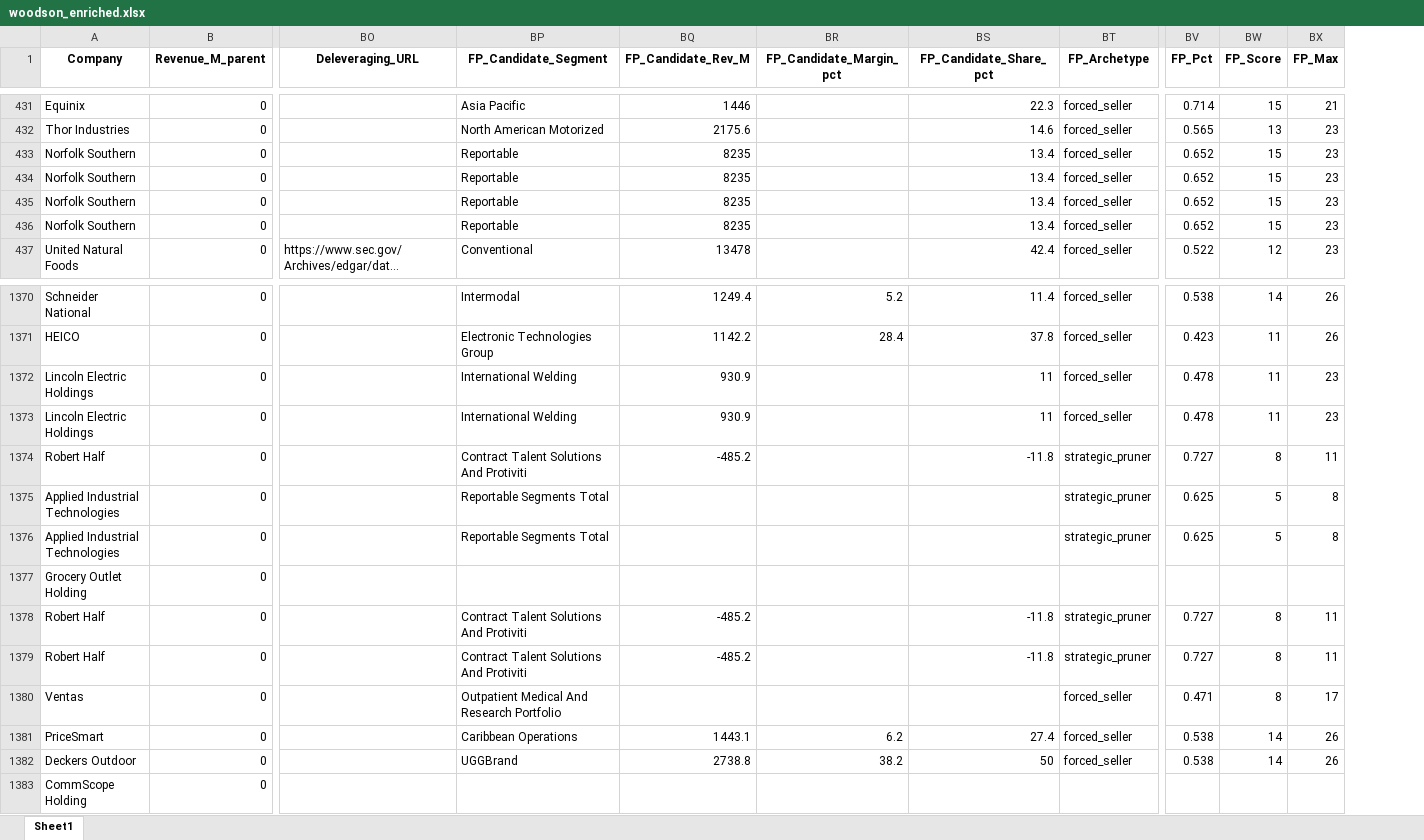
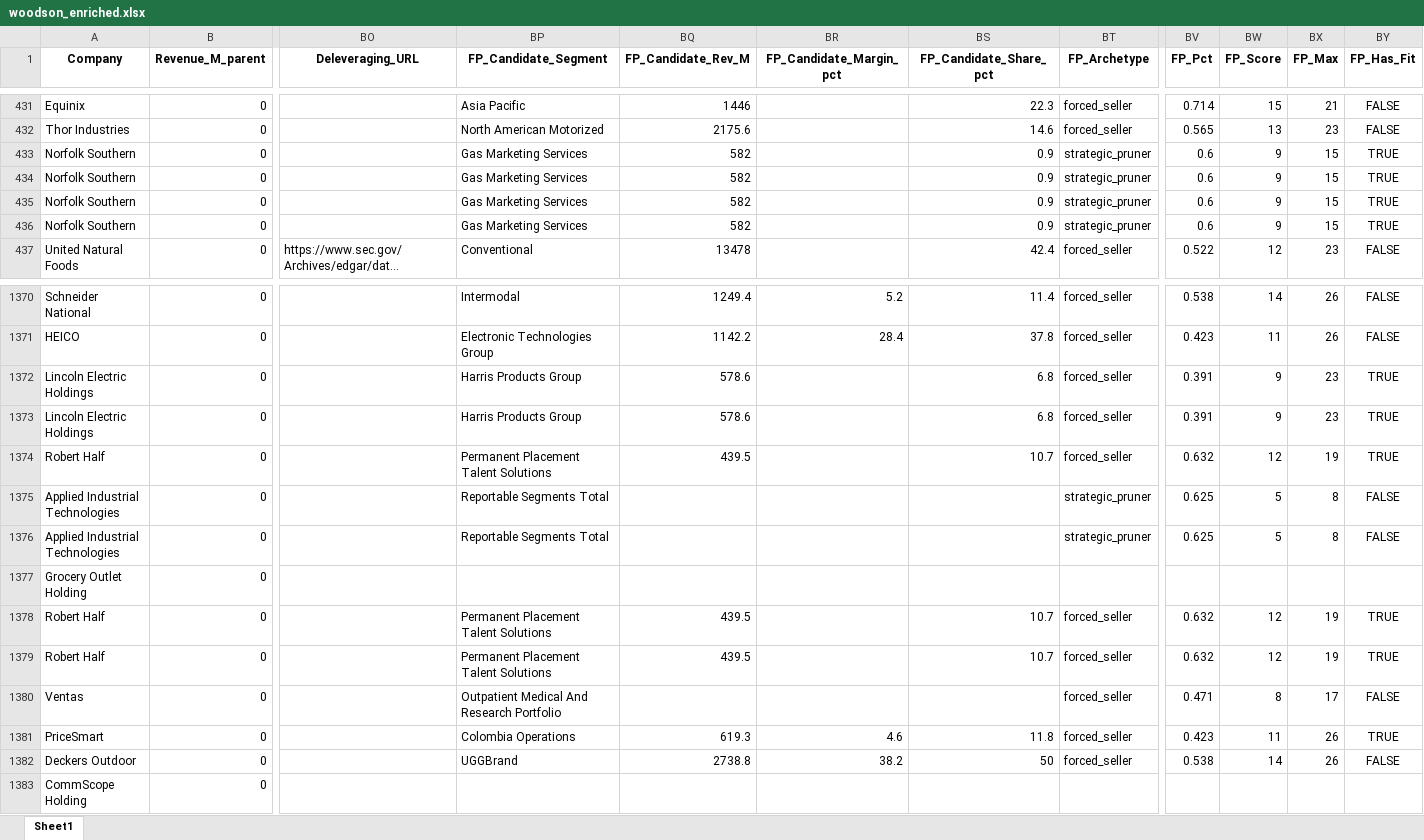
Before and after one commit to eshandoshi1-jpg/Woodson-Carveout-Screener, an Excel workbook: data/woodson_enriched.xlsx, sheet Sheet1, drawn as a sheet; only a part is shown, gaps mark what is left out; long unchanged cells end in …; values as stored, in another font and other column widths than the file's, no borders; the diff covers the shown part only; the diff names each change by its address in the sheet, - before the commit and + after, or states it on an @@ line.

```diff
--- a/data/woodson_enriched.xlsx (sheet Sheet1)
+++ b/data/woodson_enriched.xlsx (sheet Sheet1)
+column BY (FP_Has_Fit), rows 431-437: FALSE | FALSE | TRUE | TRUE | TRUE | TRUE | FALSE; rows 1370-1382: FALSE | FALSE | TRUE | TRUE | TRUE | FALSE | FALSE |  | TRUE | TRUE | FALSE | TRUE | FALSE
-BP433:BP436 (FP_Candidate_Segment): Reportable
+BP433:BP436 (FP_Candidate_Segment): Gas Marketing Services
-BQ433:BQ436 (FP_Candidate_Rev_M): 8235
+BQ433:BQ436 (FP_Candidate_Rev_M): 582
-BS433:BS436 (FP_Candidate_Share_pct): 13.4
+BS433:BS436 (FP_Candidate_Share_pct): 0.9
-BT433:BT436 (FP_Archetype): forced_seller
+BT433:BT436 (FP_Archetype): strategic_pruner
-BV433:BV436 (FP_Pct): 0.652
+BV433:BV436 (FP_Pct): 0.6
-BW433:BW436 (FP_Score): 15
+BW433:BW436 (FP_Score): 9
-BX433:BX436 (FP_Max): 23
+BX433:BX436 (FP_Max): 15
-BP1372:BP1373 (FP_Candidate_Segment): International Welding
+BP1372:BP1373 (FP_Candidate_Segment): Harris Products Group
-BQ1372:BQ1373 (FP_Candidate_Rev_M): 930.9
+BQ1372:BQ1373 (FP_Candidate_Rev_M): 578.6
-BS1372:BS1373 (FP_Candidate_Share_pct): 11
+BS1372:BS1373 (FP_Candidate_Share_pct): 6.8
-BV1372:BV1373 (FP_Pct): 0.478
+BV1372:BV1373 (FP_Pct): 0.391
-BW1372:BW1373 (FP_Score): 11
+BW1372:BW1373 (FP_Score): 9
-BP1374 (FP_Candidate_Segment): Contract Talent Solutions And Protiviti
+BP1374 (FP_Candidate_Segment): Permanent Placement Talent Solutions
-BQ1374 (FP_Candidate_Rev_M): -485.2
+BQ1374 (FP_Candidate_Rev_M): 439.5
-BS1374 (FP_Candidate_Share_pct): -11.8
+BS1374 (FP_Candidate_Share_pct): 10.7
-BT1374 (FP_Archetype): strategic_pruner
+BT1374 (FP_Archetype): forced_seller
-BV1374 (FP_Pct): 0.727
+BV1374 (FP_Pct): 0.632
-BW1374 (FP_Score): 8
+BW1374 (FP_Score): 12
-BX1374 (FP_Max): 11
+BX1374 (FP_Max): 19
-BP1378:BP1379 (FP_Candidate_Segment): Contract Talent Solutions And Protiviti
+BP1378:BP1379 (FP_Candidate_Segment): Permanent Placement Talent Solutions
-BQ1378:BQ1379 (FP_Candidate_Rev_M): -485.2
+BQ1378:BQ1379 (FP_Candidate_Rev_M): 439.5
-BS1378:BS1379 (FP_Candidate_Share_pct): -11.8
+BS1378:BS1379 (FP_Candidate_Share_pct): 10.7
-BT1378:BT1379 (FP_Archetype): strategic_pruner
+BT1378:BT1379 (FP_Archetype): forced_seller
-BV1378:BV1379 (FP_Pct): 0.727
+BV1378:BV1379 (FP_Pct): 0.632
-BW1378:BW1379 (FP_Score): 8
+BW1378:BW1379 (FP_Score): 12
-BX1378:BX1379 (FP_Max): 11
+BX1378:BX1379 (FP_Max): 19
-BP1381 (FP_Candidate_Segment): Caribbean Operations
+BP1381 (FP_Candidate_Segment): Colombia Operations
-BQ1381 (FP_Candidate_Rev_M): 1443.1
+BQ1381 (FP_Candidate_Rev_M): 619.3
-BR1381 (FP_Candidate_Margin_pct): 6.2
+BR1381 (FP_Candidate_Margin_pct): 4.6
-BS1381 (FP_Candidate_Share_pct): 27.4
+BS1381 (FP_Candidate_Share_pct): 11.8
-BV1381 (FP_Pct): 0.538
+BV1381 (FP_Pct): 0.423
-BW1381 (FP_Score): 14
+BW1381 (FP_Score): 11
```
Also changed, not shown: 876 edited cells elsewhere in this sheet, 6 other files.
